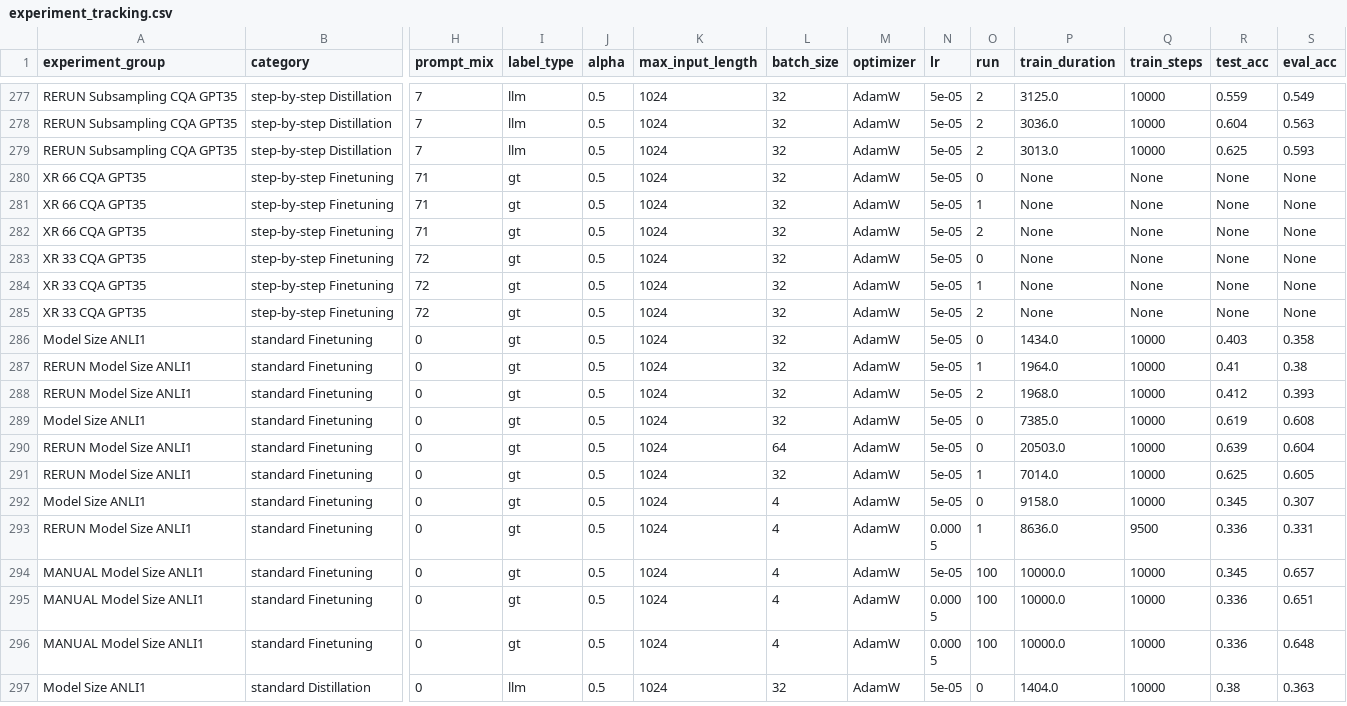
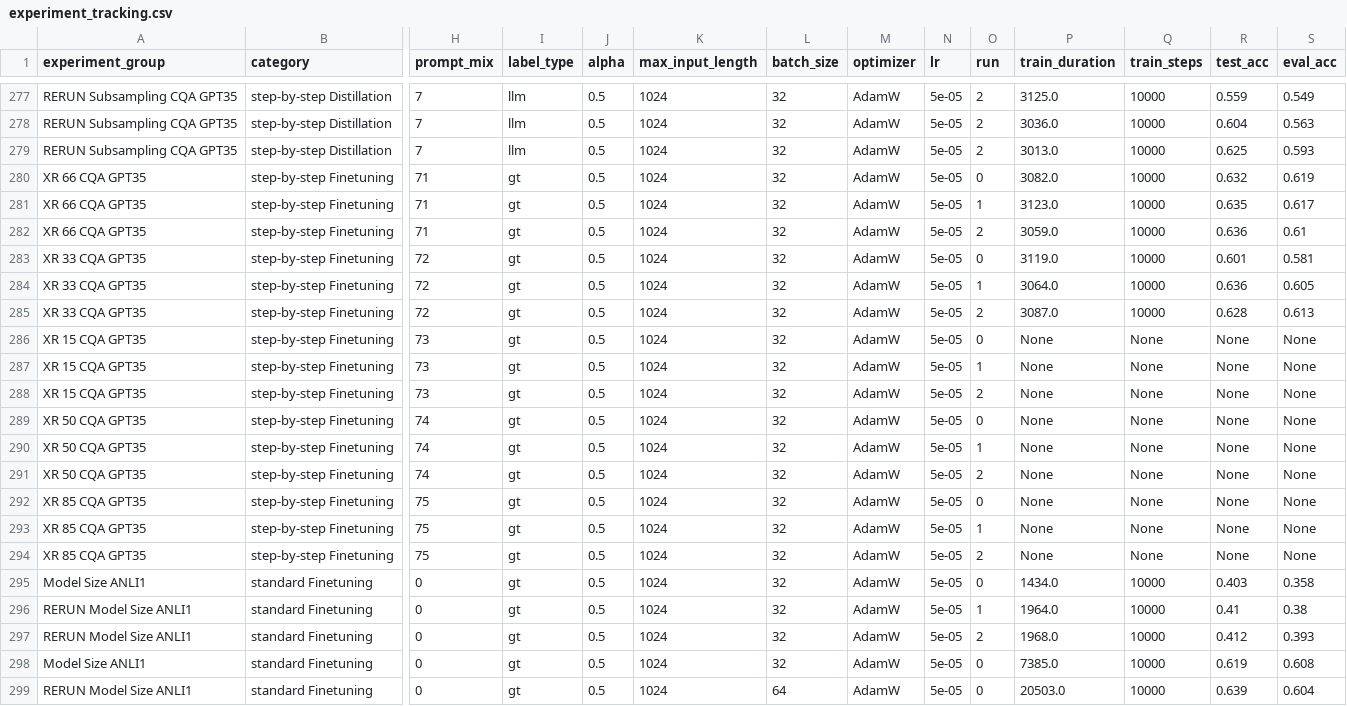
Before and after one commit to lukasvoege/ZeroShot-step-by-step-distillation, a CSV file: experiment-tracking/experiment_tracking.csv, drawn as a sheet; only a part is shown, gaps mark what is left out; the shorter side is filled out with more unchanged rows; rows hold the shown columns only; the diff names each change by its address in the sheet, - before the commit and + after, or states it on an @@ line.

```diff
--- a/experiment-tracking/experiment_tracking.csv
+++ b/experiment-tracking/experiment_tracking.csv
-P280 (train_duration): None
+P280 (train_duration): 3082.0
-Q280:Q285 (train_steps): None
+Q280:Q285 (train_steps): 10000
-R280 (test_acc): None
+R280 (test_acc): 0.632
-S280 (eval_acc): None
+S280 (eval_acc): 0.619
-P281 (train_duration): None
+P281 (train_duration): 3123.0
-R281 (test_acc): None
+R281 (test_acc): 0.635
-S281 (eval_acc): None
+S281 (eval_acc): 0.617
-P282 (train_duration): None
+P282 (train_duration): 3059.0
-R282 (test_acc): None
+R282 (test_acc): 0.636
-S282 (eval_acc): None
+S282 (eval_acc): 0.61
-P283 (train_duration): None
+P283 (train_duration): 3119.0
-R283 (test_acc): None
+R283 (test_acc): 0.601
-S283 (eval_acc): None
+S283 (eval_acc): 0.581
-P284 (train_duration): None
+P284 (train_duration): 3064.0
-R284 (test_acc): None
+R284 (test_acc): 0.636
-S284 (eval_acc): None
+S284 (eval_acc): 0.605
-P285 (train_duration): None
+P285 (train_duration): 3087.0
-R285 (test_acc): None
+R285 (test_acc): 0.628
-S285 (eval_acc): None
+S285 (eval_acc): 0.613
+row 286: XR 15 CQA GPT35 | step-by-step Finetuning | 73 | gt | 0.5 | 1024 | 32 | AdamW | 5e-05 | 0 | None | None | None | None
+row 287: XR 15 CQA GPT35 | step-by-step Finetuning | 73 | gt | 0.5 | 1024 | 32 | AdamW | 5e-05 | 1 | None | None | None | None
+row 288: XR 15 CQA GPT35 | step-by-step Finetuning | 73 | gt | 0.5 | 1024 | 32 | AdamW | 5e-05 | 2 | None | None | None | None
+row 289: XR 50 CQA GPT35 | step-by-step Finetuning | 74 | gt | 0.5 | 1024 | 32 | AdamW | 5e-05 | 0 | None | None | None | None
+row 290: XR 50 CQA GPT35 | step-by-step Finetuning | 74 | gt | 0.5 | 1024 | 32 | AdamW | 5e-05 | 1 | None | None | None | None
+row 291: XR 50 CQA GPT35 | step-by-step Finetuning | 74 | gt | 0.5 | 1024 | 32 | AdamW | 5e-05 | 2 | None | None | None | None
+row 292: XR 85 CQA GPT35 | step-by-step Finetuning | 75 | gt | 0.5 | 1024 | 32 | AdamW | 5e-05 | 0 | None | None | None | None
+row 293: XR 85 CQA GPT35 | step-by-step Finetuning | 75 | gt | 0.5 | 1024 | 32 | AdamW | 5e-05 | 1 | None | None | None | None
+row 294: XR 85 CQA GPT35 | step-by-step Finetuning | 75 | gt | 0.5 | 1024 | 32 | AdamW | 5e-05 | 2 | None | None | None | None
```
Also changed, not shown: 4 other files.
